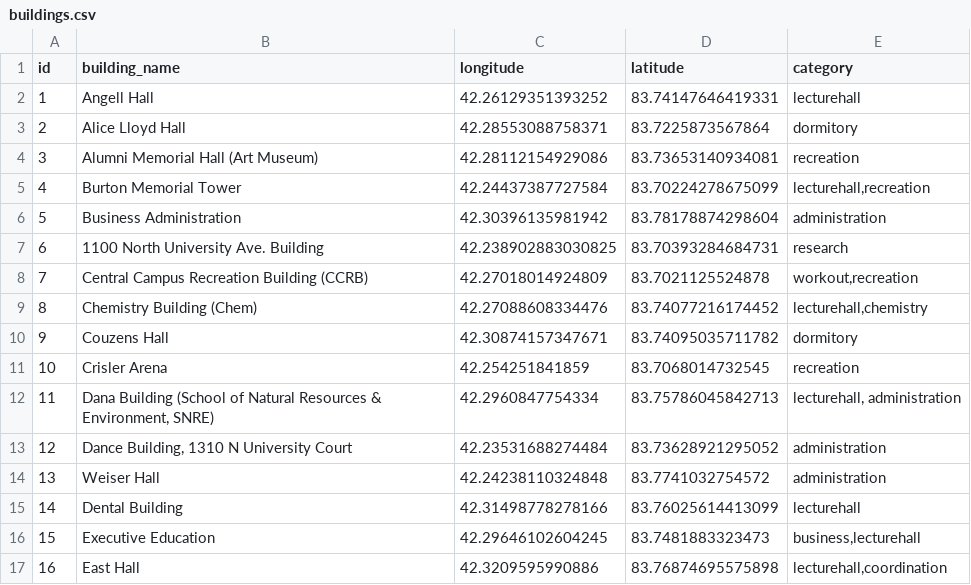
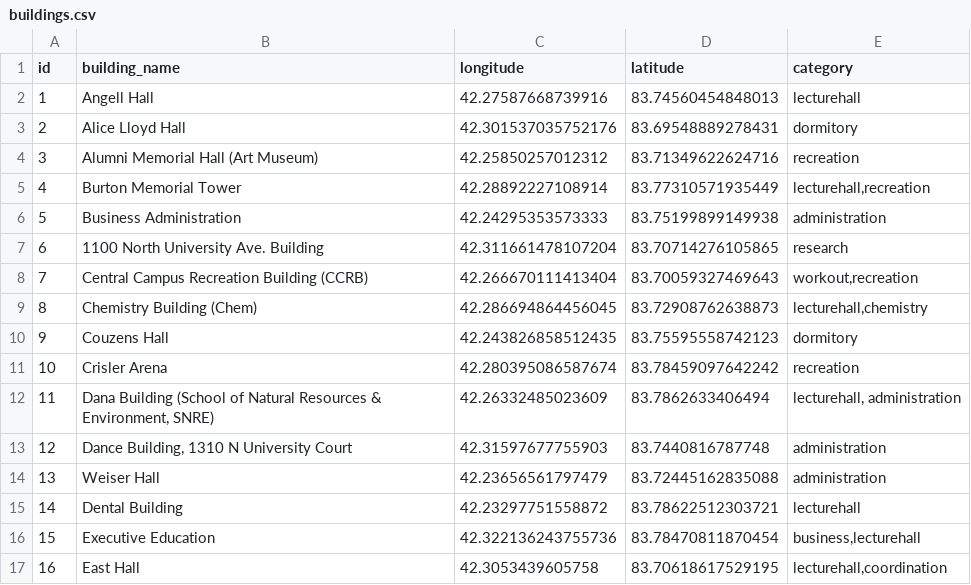
Before and after one commit to Zheng-Hu/staysafe, a CSV file: src/buildings.csv, drawn as a sheet; only a part is shown; the diff covers the shown part only.

```diff
--- a/src/buildings.csv
+++ b/src/buildings.csv
@@ -1,17 +1,17 @@
 id,building_name,longitude,latitude,category
-1,Angell Hall,42.26129351393252,83.74147646419331,lecturehall
-2,Alice Lloyd Hall,42.28553088758371,83.7225873567864,dormitory
-3,Alumni Memorial Hall (Art Museum),42.28112154929086,83.73653140934081,recreation
-4,Burton Memorial Tower,42.24437387727584,83.70224278675099,"lecturehall,recreation"
-5,Business Administration,42.30396135981942,83.78178874298604,administration
-6,1100 North University Ave. Building,42.238902883030825,83.70393284684731,research
-7,Central Campus Recreation Building (CCRB),42.27018014924809,83.7021125524878,"workout,recreation"
-8,Chemistry Building (Chem),42.27088608334476,83.74077216174452,"lecturehall,chemistry"
-9,Couzens Hall,42.30874157347671,83.74095035711782,dormitory
-10,Crisler Arena,42.254251841859,83.7068014732545,recreation
-11,"Dana Building (School of Natural Resources & Environment, SNRE)",42.2960847754334,83.75786045842713,"lecturehall, administration"
-12,"Dance Building, 1310 N University Court",42.23531688274484,83.73628921295052,administration
-13,Weiser Hall,42.24238110324848,83.7741032754572,administration
-14,Dental Building,42.31498778278166,83.76025614413099,lecturehall
-15,Executive Education,42.29646102604245,83.7481883323473,"business,lecturehall"
-16,East Hall,42.3209595990886,83.76874695575898,"lecturehall,coordination"
+1,Angell Hall,42.27587668739916,83.74560454848013,lecturehall
+2,Alice Lloyd Hall,42.301537035752176,83.69548889278431,dormitory
+3,Alumni Memorial Hall (Art Museum),42.25850257012312,83.71349622624716,recreation
+4,Burton Memorial Tower,42.28892227108914,83.77310571935449,"lecturehall,recreation"
+5,Business Administration,42.24295353573333,83.75199899149938,administration
+6,1100 North University Ave. Building,42.311661478107204,83.70714276105865,research
+7,Central Campus Recreation Building (CCRB),42.266670111413404,83.70059327469643,"workout,recreation"
+8,Chemistry Building (Chem),42.286694864456045,83.72908762638873,"lecturehall,chemistry"
+9,Couzens Hall,42.243826858512435,83.75595558742123,dormitory
+10,Crisler Arena,42.280395086587674,83.78459097642242,recreation
+11,"Dana Building (School of Natural Resources & Environment, SNRE)",42.26332485023609,83.7862633406494,"lecturehall, administration"
+12,"Dance Building, 1310 N University Court",42.31597677755903,83.7440816787748,administration
+13,Weiser Hall,42.23656561797479,83.72445162835088,administration
+14,Dental Building,42.23297751558872,83.78622512303721,lecturehall
+15,Executive Education,42.322136243755736,83.78470811870454,"business,lecturehall"
+16,East Hall,42.3053439605758,83.70618617529195,"lecturehall,coordination"
```
Also changed, not shown: 164 edited cells elsewhere in this file, 3 other files.
